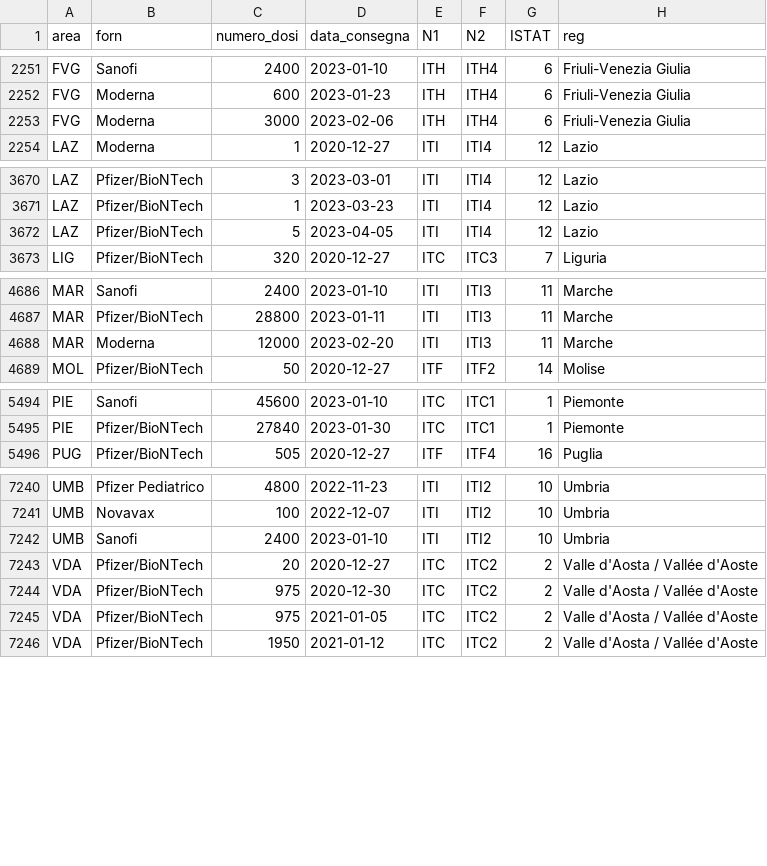
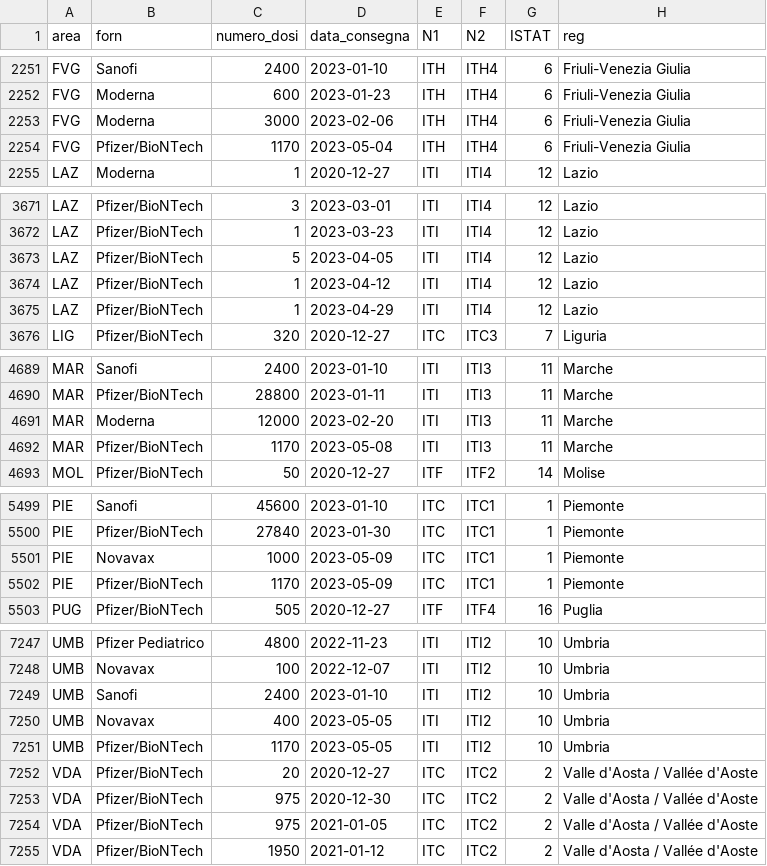
Before and after one commit to L1nk3N/dati-covid, a CSV file: dati/consegne-vaccini-latest.csv, drawn as a sheet; only a part is shown, gaps mark what is left out; the diff covers the shown part only.

Commit message:
Update data from Master

```diff
--- a/dati/consegne-vaccini-latest.csv
+++ b/dati/consegne-vaccini-latest.csv
@@ -2253,2 +2253,3 @@ FVG,Moderna,600,2023-01-23,ITH,ITH4,6,Friuli-Venezia Giulia
 FVG,Moderna,3000,2023-02-06,ITH,ITH4,6,Friuli-Venezia Giulia
+FVG,Pfizer/BioNTech,1170,2023-05-04,ITH,ITH4,6,Friuli-Venezia Giulia
 LAZ,Moderna,1,2020-12-27,ITI,ITI4,12,Lazio
@@ -3672,2 +3673,4 @@ LAZ,Pfizer/BioNTech,1,2023-03-23,ITI,ITI4,12,Lazio
 LAZ,Pfizer/BioNTech,5,2023-04-05,ITI,ITI4,12,Lazio
+LAZ,Pfizer/BioNTech,1,2023-04-12,ITI,ITI4,12,Lazio
+LAZ,Pfizer/BioNTech,1,2023-04-29,ITI,ITI4,12,Lazio
 LIG,Pfizer/BioNTech,320,2020-12-27,ITC,ITC3,7,Liguria
@@ -4688,2 +4691,3 @@ MAR,Pfizer/BioNTech,28800,2023-01-11,ITI,ITI3,11,Marche
 MAR,Moderna,12000,2023-02-20,ITI,ITI3,11,Marche
+MAR,Pfizer/BioNTech,1170,2023-05-08,ITI,ITI3,11,Marche
 MOL,Pfizer/BioNTech,50,2020-12-27,ITF,ITF2,14,Molise
@@ -5495,2 +5500,4 @@ PIE,Sanofi,45600,2023-01-10,ITC,ITC1,1,Piemonte
 PIE,Pfizer/BioNTech,27840,2023-01-30,ITC,ITC1,1,Piemonte
+PIE,Novavax,1000,2023-05-09,ITC,ITC1,1,Piemonte
+PIE,Pfizer/BioNTech,1170,2023-05-09,ITC,ITC1,1,Piemonte
 PUG,Pfizer/BioNTech,505,2020-12-27,ITF,ITF4,16,Puglia
@@ -7242,2 +7249,4 @@ UMB,Novavax,100,2022-12-07,ITI,ITI2,10,Umbria
 UMB,Sanofi,2400,2023-01-10,ITI,ITI2,10,Umbria
+UMB,Novavax,400,2023-05-05,ITI,ITI2,10,Umbria
+UMB,Pfizer/BioNTech,1170,2023-05-05,ITI,ITI2,10,Umbria
 VDA,Pfizer/BioNTech,20,2020-12-27,ITC,ITC2,2,Valle d'Aosta / Vallée d'Aoste
```
Also changed, not shown: 2 added rows elsewhere in this file, dati/anagrafica-vaccini-summary-latest.csv, dati/copertura-vaccinale.csv, 17 other files.
